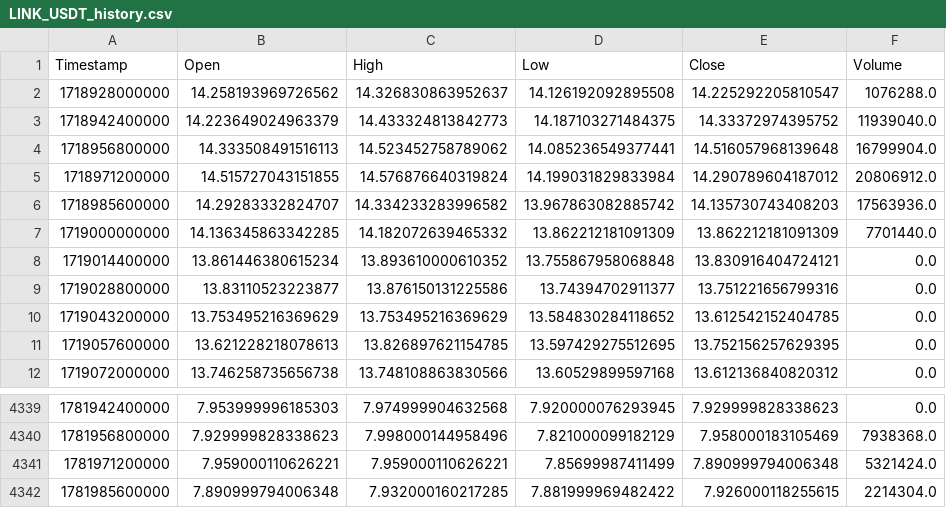
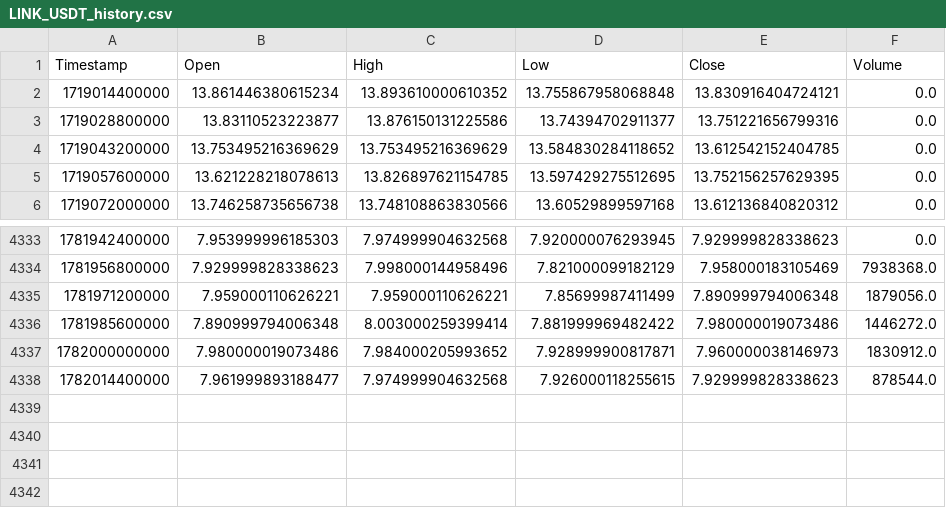
Before and after one commit to KamranPA/Trading-bot-roor, a CSV file: data/4h/LINK_USDT_history.csv, drawn as a sheet; only a part is shown, gaps mark what is left out.

```diff
--- a/data/4h/LINK_USDT_history.csv
+++ b/data/4h/LINK_USDT_history.csv
@@ -1,8 +1,2 @@
 Timestamp,Open,High,Low,Close,Volume
-1718928000000,14.258193969726562,14.326830863952637,14.126192092895508,14.225292205810547,1076288.0
-1718942400000,14.223649024963379,14.433324813842773,14.187103271484375,14.33372974395752,11939040.0
-1718956800000,14.333508491516113,14.523452758789062,14.085236549377441,14.516057968139648,16799904.0
-1718971200000,14.515727043151855,14.576876640319824,14.199031829833984,14.290789604187012,20806912.0
-1718985600000,14.29283332824707,14.334233283996582,13.967863082885742,14.135730743408203,17563936.0
-1719000000000,14.136345863342285,14.182072639465332,13.862212181091309,13.862212181091309,7701440.0
 1719014400000,13.861446380615234,13.893610000610352,13.755867958068848,13.830916404724121,0.0
@@ -4340,3 +4334,5 @@ Timestamp,Open,High,Low,Close,Volume
 1781956800000,7.929999828338623,7.998000144958496,7.821000099182129,7.958000183105469,7938368.0
-1781971200000,7.959000110626221,7.959000110626221,7.85699987411499,7.890999794006348,5321424.0
-1781985600000,7.890999794006348,7.932000160217285,7.881999969482422,7.926000118255615,2214304.0
+1781971200000,7.959000110626221,7.959000110626221,7.85699987411499,7.890999794006348,1879056.0
+1781985600000,7.890999794006348,8.003000259399414,7.881999969482422,7.980000019073486,1446272.0
+1782000000000,7.980000019073486,7.984000205993652,7.928999900817871,7.960000038146973,1830912.0
+1782014400000,7.961999893188477,7.974999904632568,7.926000118255615,7.929999828338623,878544.0
```
Also changed, not shown: data/4h/AVAX_USDT_history.csv, data/4h/BCH_USDT_history.csv, 11 other files.
